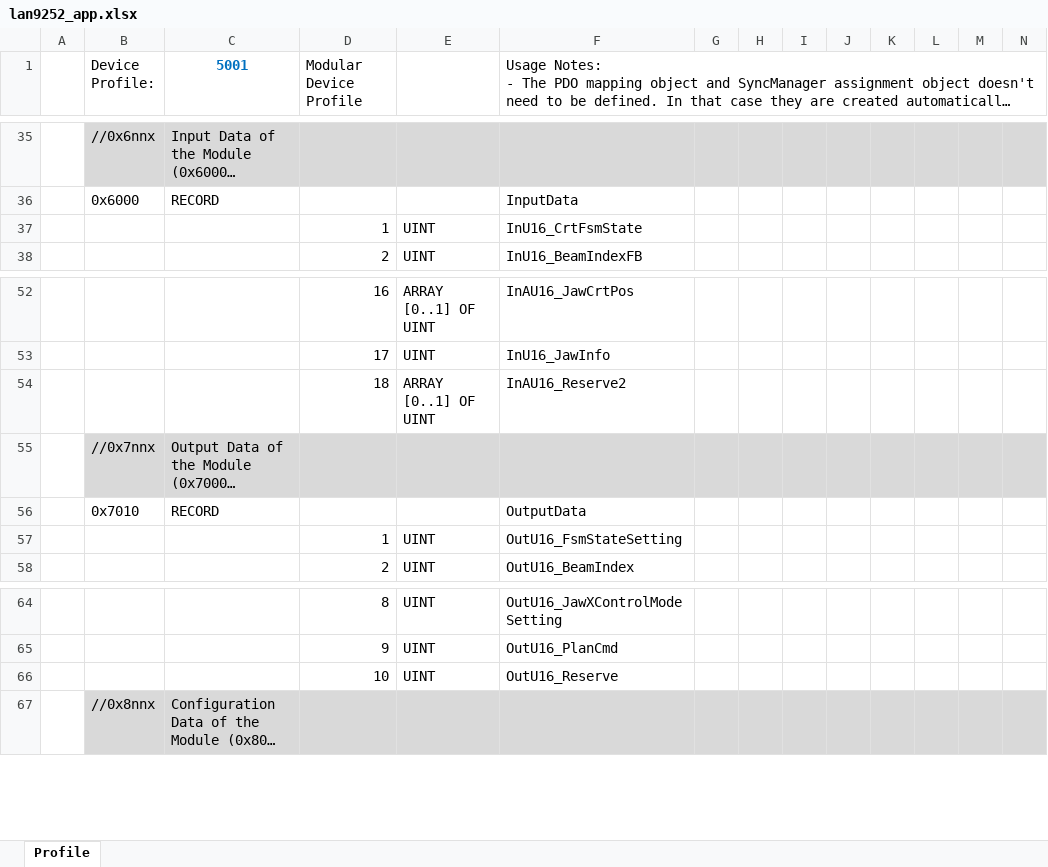
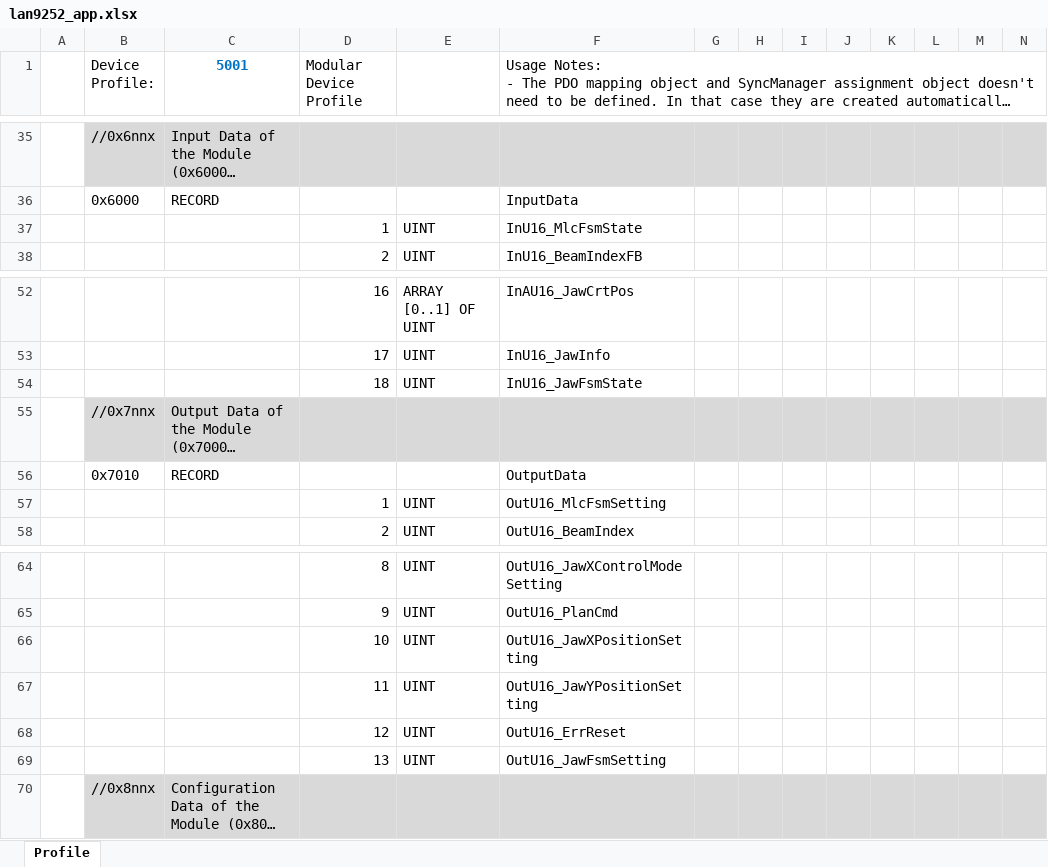
Before and after one commit to songbirdjp/CNNC_ARMCore, an Excel workbook: ArmCoreV1_QSPI/SSCProject/lan9252_app.xlsx, sheet Profile, drawn as a sheet; only a part is shown, gaps mark what is left out; long unchanged cells end in …; values as stored, in another font and other column widths than the file's, no borders; removed rows and columns are numbered as before the commit, all else as after; rows hold the shown columns only; the diff names each change by its address in the sheet, - before the commit and + after, or states it on an @@ line.

```diff
--- a/ArmCoreV1_QSPI/SSCProject/lan9252_app.xlsx (sheet Profile)
+++ b/ArmCoreV1_QSPI/SSCProject/lan9252_app.xlsx (sheet Profile)
-F37: InU16_CrtFsmState
+F37: InU16_MlcFsmState
-row 54:  |  |  | 18 | ARRAY [0..1] OF UINT | InAU16_Reserve2
+row 54:  |  |  | 18 | UINT | InU16_JawFsmState
-F57: OutU16_FsmStateSetting
+F57: OutU16_MlcFsmSetting
-F66: OutU16_Reserve
+F66: OutU16_JawXPositionSetting
+row 67:  |  |  | 11 | UINT | OutU16_JawYPositionSetting
+row 68:  |  |  | 12 | UINT | OutU16_ErrReset
+row 69:  |  |  | 13 | UINT | OutU16_JawFsmSetting
```
Also changed, not shown: 10 other files.
